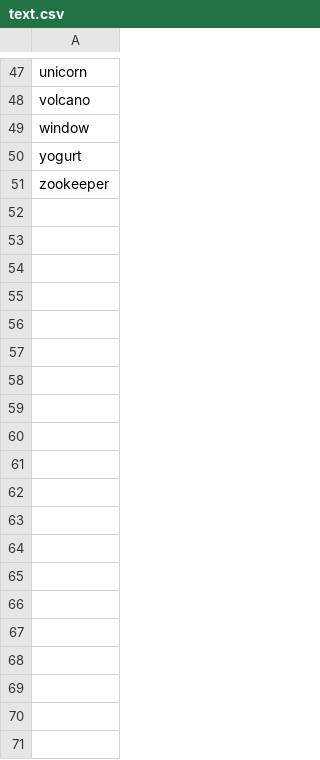
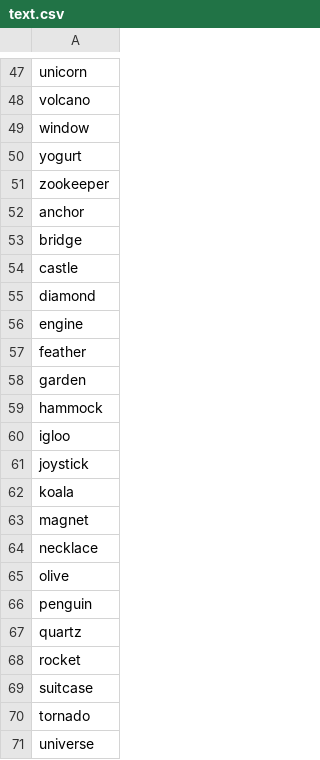
Before and after one commit to geneeieiLnwza/typerush, a CSV file: project/src/main/resources/text.csv, drawn as a sheet; only a part is shown, gaps mark what is left out; the diff covers the shown part only.

```diff
--- a/project/src/main/resources/text.csv
+++ b/project/src/main/resources/text.csv
@@ -51 +51,21 @@ yogurt
 zookeeper
+anchor
+bridge
+castle
+diamond
+engine
+feather
+garden
+hammock
+igloo
+joystick
+koala
+magnet
+necklace
+olive
+penguin
+quartz
+rocket
+suitcase
+tornado
+universe
```
Also changed, not shown: 17 added rows elsewhere in this file, project/target/classes/text.csv, 10 other files.
